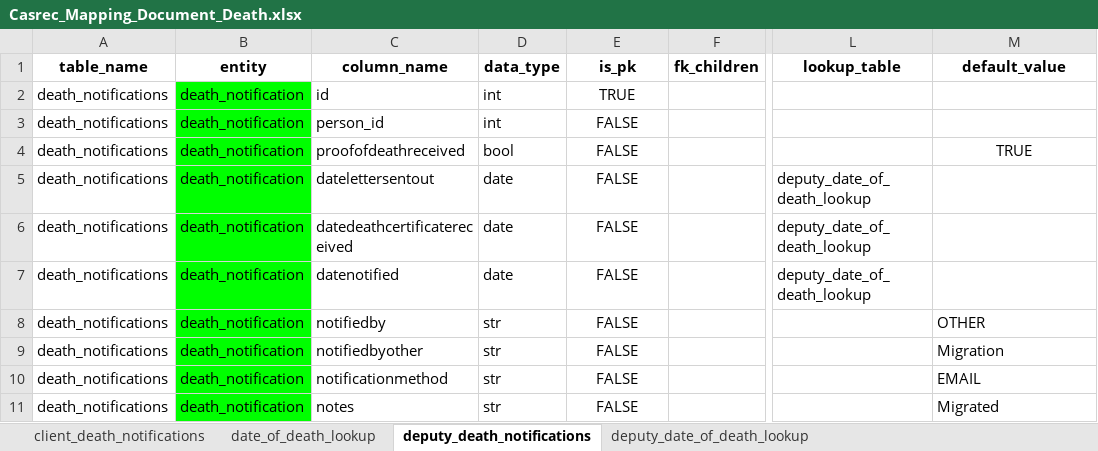
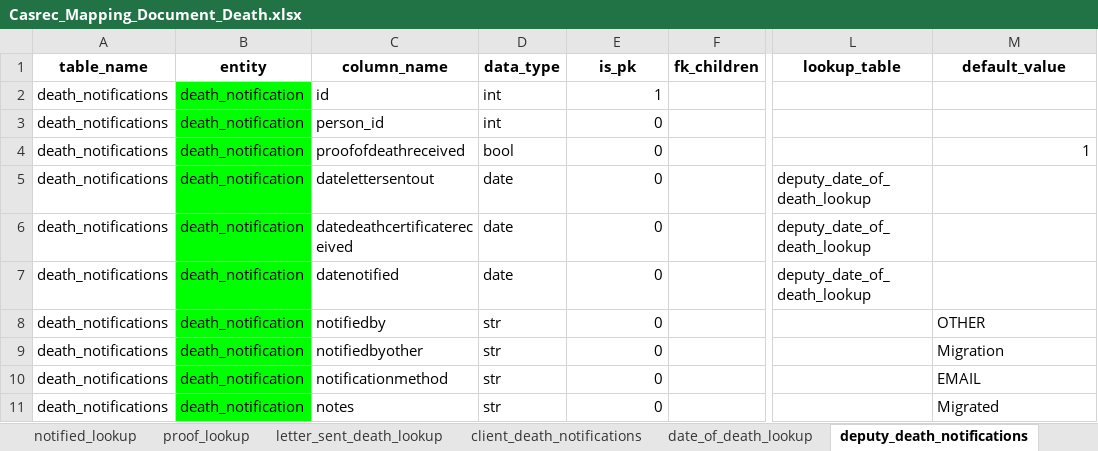
Before and after one commit to uk-gov-mirror/ministryofjustice.opg-data-casrec-migration-mappings, an Excel workbook: mapping_spreadsheet/Casrec_Mapping_Document_Death.xlsx, sheet deputy_death_notifications, drawn as a sheet; only a part is shown, gaps mark what is left out; values as stored, in another font and other column widths than the file's, no borders; charts and pictures not drawn; the diff names each change by its address in the sheet, - before the commit and + after, or states it on an @@ line.

Commit message:
look up tables split death

```diff
--- a/mapping_spreadsheet/Casrec_Mapping_Document_Death.xlsx (sheet deputy_death_notifications)
+++ b/mapping_spreadsheet/Casrec_Mapping_Document_Death.xlsx (sheet deputy_death_notifications)
+sheet tab: notified_lookup
+sheet tab: proof_lookup
+sheet tab: letter_sent_death_lookup
-E2 (is_pk): TRUE
+E2 (is_pk): 1
-E2:E11 alignment: center
+E2:E11 alignment: right
-E3:E11 (is_pk): FALSE
+E3:E11 (is_pk): 0
-M4 (default_value): TRUE
+M4 (default_value): 1
-M4 alignment: center
+M4 alignment: right
```
Also changed, not shown: sheet client_death_notifications, sheet date_of_death_lookup, other sheet tabs, charts or pictures.
